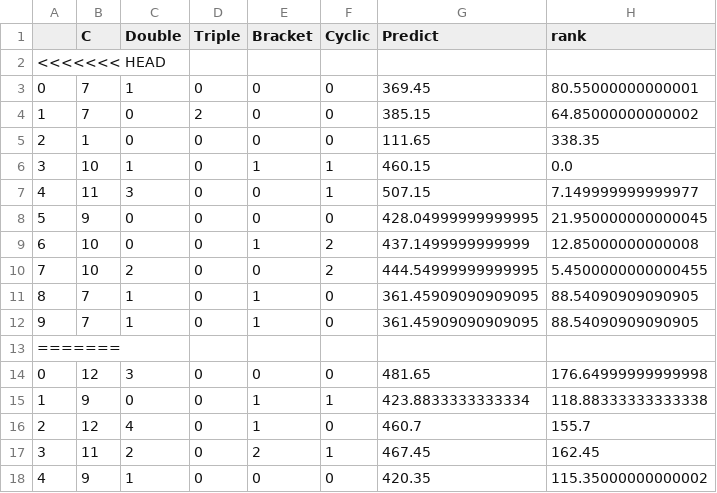
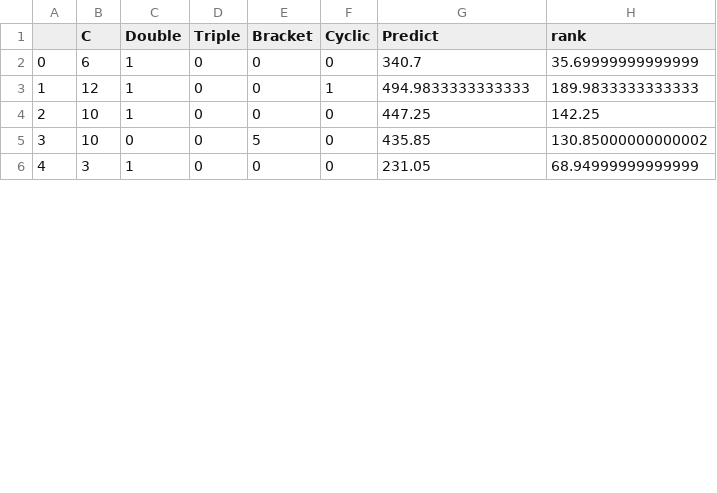
Before and after one commit to BeamNalin/genetic_algorithm_chemical, a CSV file: random4.csv, drawn as a sheet; only a part is shown; the diff covers the shown part only.

Commit message:
debug and fixing the loop
เปลี่ยน loop random ให้ไป random ข้างนอก + crossover ทุกตัว

```diff
--- a/random4.csv
+++ b/random4.csv
@@ -1,18 +1,6 @@
 ,C,Double,Triple,Bracket,Cyclic,Predict,rank
-<<<<<<< HEAD
-0,7,1,0,0,0,369.45,80.55000000000001
-1,7,0,2,0,0,385.15,64.85000000000002
-2,1,0,0,0,0,111.65,338.35
-3,10,1,0,1,1,460.15,0.0
-4,11,3,0,0,1,507.15,7.149999999999977
-5,9,0,0,0,0,428.04999999999995,21.950000000000045
-6,10,0,0,1,2,437.1499999999999,12.85000000000008
-7,10,2,0,0,2,444.54999999999995,5.4500000000000455
-8,7,1,0,1,0,361.45909090909095,88.54090909090905
-9,7,1,0,1,0,361.45909090909095,88.54090909090905
-=======
-0,12,3,0,0,0,481.65,176.64999999999998
-1,9,0,0,1,1,423.8833333333334,118.88333333333338
-2,12,4,0,1,0,460.7,155.7
-3,11,2,0,2,1,467.45,162.45
-4,9,1,0,0,0,420.35,115.35000000000002
+0,6,1,0,0,0,340.7,35.69999999999999
+1,12,1,0,0,1,494.9833333333333,189.9833333333333
+2,10,1,0,0,0,447.25,142.25
+3,10,0,0,5,0,435.85,130.85000000000002
+4,3,1,0,0,0,231.05,68.94999999999999
```
Also changed, not shown: 1 added row, 2 removed rows and 19 edited cells elsewhere in this file, crossover4.csv, selected4.csv, 4 other files.
